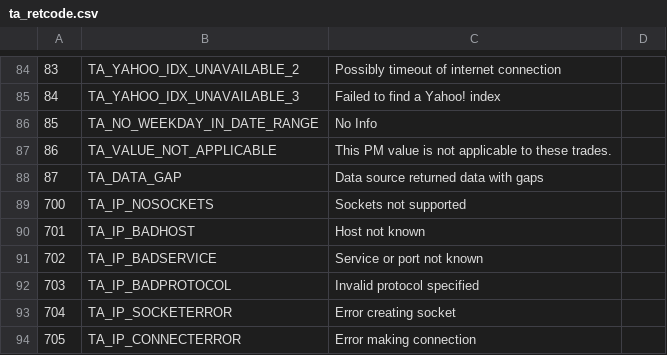
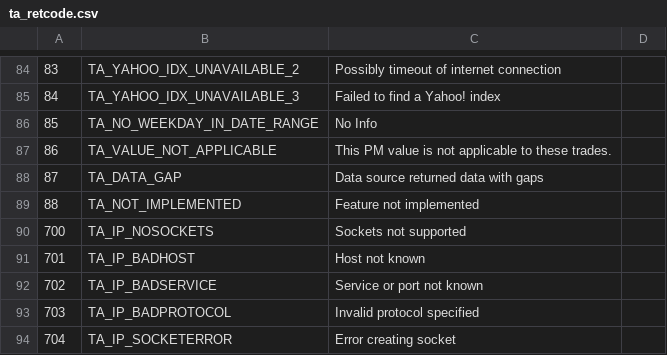
Before and after one commit to ashishvarman/ta-lib, a CSV file: trunk/ta-lib/c/src/ta_common/ta_retcode.csv, drawn as a sheet; only a part is shown, gaps mark what is left out; the shorter side is filled out with more unchanged rows.

```diff
--- a/trunk/ta-lib/c/src/ta_common/ta_retcode.csv
+++ b/trunk/ta-lib/c/src/ta_common/ta_retcode.csv
@@ -88,2 +88,3 @@
 87,TA_DATA_GAP,Data source returned data with gaps
+88,TA_NOT_IMPLEMENTED,Feature not implemented
 700,TA_IP_NOSOCKETS,Sockets not supported
```
Also changed, not shown: 2 other files.
